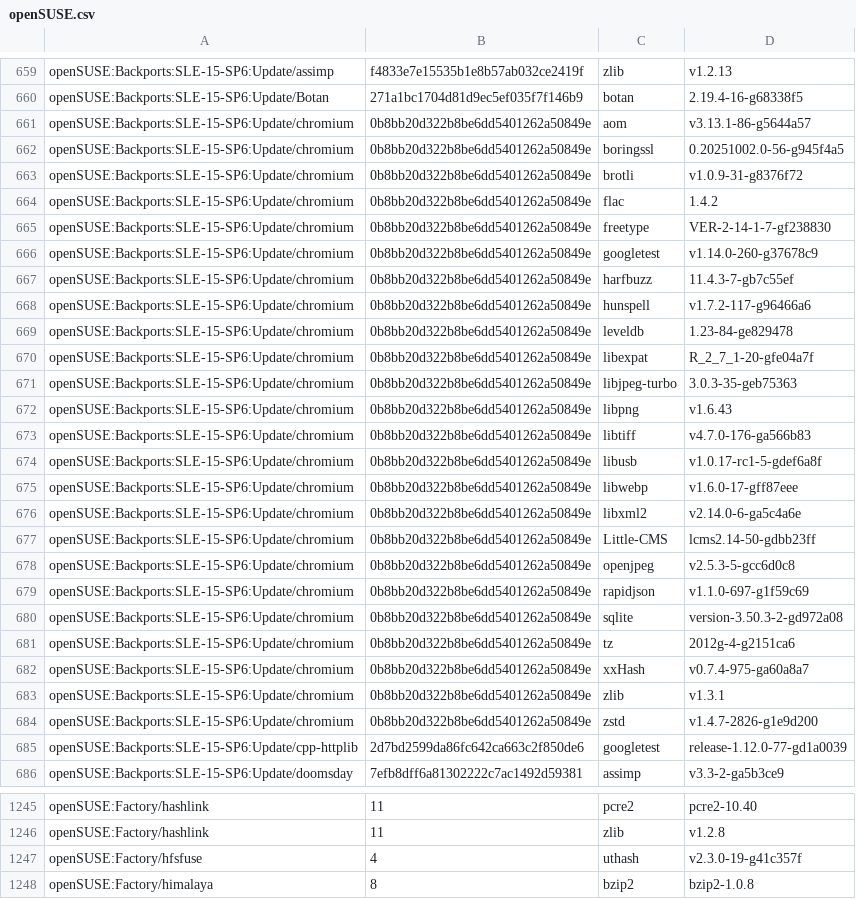
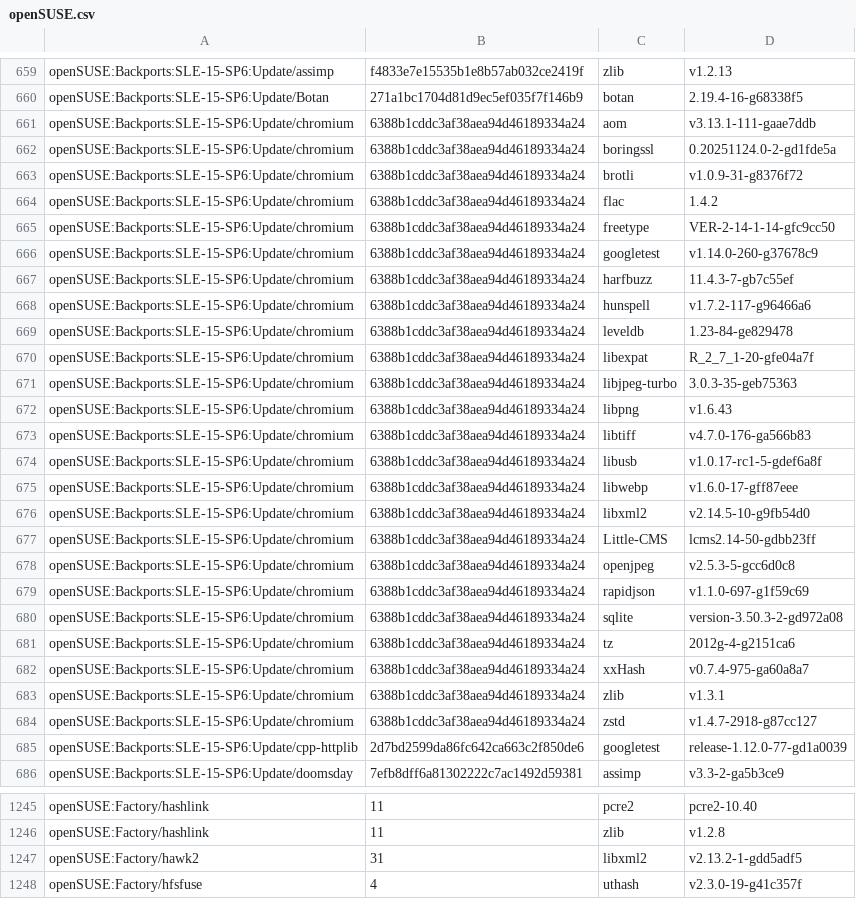
Before and after one commit to wfrisch/idlib_results, a CSV file: openSUSE.csv, drawn as a sheet; only a part is shown, gaps mark what is left out; the shorter side is filled out with more unchanged rows; the diff covers the shown part only.

Commit message:
openSUSE: update

```diff
--- a/openSUSE.csv
+++ b/openSUSE.csv
@@ -660,26 +660,26 @@ openSUSE:Backports:SLE-15-SP6:Update/assimp,f4833e7e15535b1e8b57ab032ce2419f,zli
 openSUSE:Backports:SLE-15-SP6:Update/Botan,271a1bc1704d81d9ec5ef035f7f146b9,botan,2.19.4-16-g68338f5
-openSUSE:Backports:SLE-15-SP6:Update/chromium,0b8bb20d322b8be6dd5401262a50849e,aom,v3.13.1-86-g5644a57
-openSUSE:Backports:SLE-15-SP6:Update/chromium,0b8bb20d322b8be6dd5401262a50849e,boringssl,0.20251002.0-56-g945f4a5
-openSUSE:Backports:SLE-15-SP6:Update/chromium,0b8bb20d322b8be6dd5401262a50849e,brotli,v1.0.9-31-g8376f72
-openSUSE:Backports:SLE-15-SP6:Update/chromium,0b8bb20d322b8be6dd5401262a50849e,flac,1.4.2
-openSUSE:Backports:SLE-15-SP6:Update/chromium,0b8bb20d322b8be6dd5401262a50849e,freetype,VER-2-14-1-7-gf238830
-openSUSE:Backports:SLE-15-SP6:Update/chromium,0b8bb20d322b8be6dd5401262a50849e,googletest,v1.14.0-260-g37678c9
-openSUSE:Backports:SLE-15-SP6:Update/chromium,0b8bb20d322b8be6dd5401262a50849e,harfbuzz,11.4.3-7-gb7c55ef
-openSUSE:Backports:SLE-15-SP6:Update/chromium,0b8bb20d322b8be6dd5401262a50849e,hunspell,v1.7.2-117-g96466a6
-openSUSE:Backports:SLE-15-SP6:Update/chromium,0b8bb20d322b8be6dd5401262a50849e,leveldb,1.23-84-ge829478
-openSUSE:Backports:SLE-15-SP6:Update/chromium,0b8bb20d322b8be6dd5401262a50849e,libexpat,R_2_7_1-20-gfe04a7f
-openSUSE:Backports:SLE-15-SP6:Update/chromium,0b8bb20d322b8be6dd5401262a50849e,libjpeg-turbo,3.0.3-35-geb75363
-openSUSE:Backports:SLE-15-SP6:Update/chromium,0b8bb20d322b8be6dd5401262a50849e,libpng,v1.6.43
-openSUSE:Backports:SLE-15-SP6:Update/chromium,0b8bb20d322b8be6dd5401262a50849e,libtiff,v4.7.0-176-ga566b83
-openSUSE:Backports:SLE-15-SP6:Update/chromium,0b8bb20d322b8be6dd5401262a50849e,libusb,v1.0.17-rc1-5-gdef6a8f
-openSUSE:Backports:SLE-15-SP6:Update/chromium,0b8bb20d322b8be6dd5401262a50849e,libwebp,v1.6.0-17-gff87eee
-openSUSE:Backports:SLE-15-SP6:Update/chromium,0b8bb20d322b8be6dd5401262a50849e,libxml2,v2.14.0-6-ga5c4a6e
-openSUSE:Backports:SLE-15-SP6:Update/chromium,0b8bb20d322b8be6dd5401262a50849e,Little-CMS,lcms2.14-50-gdbb23ff
-openSUSE:Backports:SLE-15-SP6:Update/chromium,0b8bb20d322b8be6dd5401262a50849e,openjpeg,v2.5.3-5-gcc6d0c8
-openSUSE:Backports:SLE-15-SP6:Update/chromium,0b8bb20d322b8be6dd5401262a50849e,rapidjson,v1.1.0-697-g1f59c69
-openSUSE:Backports:SLE-15-SP6:Update/chromium,0b8bb20d322b8be6dd5401262a50849e,sqlite,version-3.50.3-2-gd972a08
-openSUSE:Backports:SLE-15-SP6:Update/chromium,0b8bb20d322b8be6dd5401262a50849e,tz,2012g-4-g2151ca6
-openSUSE:Backports:SLE-15-SP6:Update/chromium,0b8bb20d322b8be6dd5401262a50849e,xxHash,v0.7.4-975-ga60a8a7
-openSUSE:Backports:SLE-15-SP6:Update/chromium,0b8bb20d322b8be6dd5401262a50849e,zlib,v1.3.1
-openSUSE:Backports:SLE-15-SP6:Update/chromium,0b8bb20d322b8be6dd5401262a50849e,zstd,v1.4.7-2826-g1e9d200
+openSUSE:Backports:SLE-15-SP6:Update/chromium,6388b1cddc3af38aea94d46189334a24,aom,v3.13.1-111-gaae7ddb
+openSUSE:Backports:SLE-15-SP6:Update/chromium,6388b1cddc3af38aea94d46189334a24,boringssl,0.20251124.0-2-gd1fde5a
+openSUSE:Backports:SLE-15-SP6:Update/chromium,6388b1cddc3af38aea94d46189334a24,brotli,v1.0.9-31-g8376f72
+openSUSE:Backports:SLE-15-SP6:Update/chromium,6388b1cddc3af38aea94d46189334a24,flac,1.4.2
+openSUSE:Backports:SLE-15-SP6:Update/chromium,6388b1cddc3af38aea94d46189334a24,freetype,VER-2-14-1-14-gfc9cc50
+openSUSE:Backports:SLE-15-SP6:Update/chromium,6388b1cddc3af38aea94d46189334a24,googletest,v1.14.0-260-g37678c9
+openSUSE:Backports:SLE-15-SP6:Update/chromium,6388b1cddc3af38aea94d46189334a24,harfbuzz,11.4.3-7-gb7c55ef
+openSUSE:Backports:SLE-15-SP6:Update/chromium,6388b1cddc3af38aea94d46189334a24,hunspell,v1.7.2-117-g96466a6
+openSUSE:Backports:SLE-15-SP6:Update/chromium,6388b1cddc3af38aea94d46189334a24,leveldb,1.23-84-ge829478
+openSUSE:Backports:SLE-15-SP6:Update/chromium,6388b1cddc3af38aea94d46189334a24,libexpat,R_2_7_1-20-gfe04a7f
+openSUSE:Backports:SLE-15-SP6:Update/chromium,6388b1cddc3af38aea94d46189334a24,libjpeg-turbo,3.0.3-35-geb75363
+openSUSE:Backports:SLE-15-SP6:Update/chromium,6388b1cddc3af38aea94d46189334a24,libpng,v1.6.43
+openSUSE:Backports:SLE-15-SP6:Update/chromium,6388b1cddc3af38aea94d46189334a24,libtiff,v4.7.0-176-ga566b83
+openSUSE:Backports:SLE-15-SP6:Update/chromium,6388b1cddc3af38aea94d46189334a24,libusb,v1.0.17-rc1-5-gdef6a8f
+openSUSE:Backports:SLE-15-SP6:Update/chromium,6388b1cddc3af38aea94d46189334a24,libwebp,v1.6.0-17-gff87eee
+openSUSE:Backports:SLE-15-SP6:Update/chromium,6388b1cddc3af38aea94d46189334a24,libxml2,v2.14.5-10-g9fb54d0
+openSUSE:Backports:SLE-15-SP6:Update/chromium,6388b1cddc3af38aea94d46189334a24,Little-CMS,lcms2.14-50-gdbb23ff
+openSUSE:Backports:SLE-15-SP6:Update/chromium,6388b1cddc3af38aea94d46189334a24,openjpeg,v2.5.3-5-gcc6d0c8
+openSUSE:Backports:SLE-15-SP6:Update/chromium,6388b1cddc3af38aea94d46189334a24,rapidjson,v1.1.0-697-g1f59c69
+openSUSE:Backports:SLE-15-SP6:Update/chromium,6388b1cddc3af38aea94d46189334a24,sqlite,version-3.50.3-2-gd972a08
+openSUSE:Backports:SLE-15-SP6:Update/chromium,6388b1cddc3af38aea94d46189334a24,tz,2012g-4-g2151ca6
+openSUSE:Backports:SLE-15-SP6:Update/chromium,6388b1cddc3af38aea94d46189334a24,xxHash,v0.7.4-975-ga60a8a7
+openSUSE:Backports:SLE-15-SP6:Update/chromium,6388b1cddc3af38aea94d46189334a24,zlib,v1.3.1
+openSUSE:Backports:SLE-15-SP6:Update/chromium,6388b1cddc3af38aea94d46189334a24,zstd,v1.4.7-2918-g87cc127
 openSUSE:Backports:SLE-15-SP6:Update/cpp-httplib,2d7bd2599da86fc642ca663c2f850de6,googletest,release-1.12.0-77-gd1a0039
@@ -1246,2 +1246,3 @@ openSUSE:Factory/hashlink,11,pcre2,pcre2-10.40
 openSUSE:Factory/hashlink,11,zlib,v1.2.8
+openSUSE:Factory/hawk2,31,libxml2,v2.13.2-1-gdd5adf5
 openSUSE:Factory/hfsfuse,4,uthash,v2.3.0-19-g41c357f
```
Also changed, not shown: 1 added row, 1 removed row and 145 edited cells elsewhere in this file.
